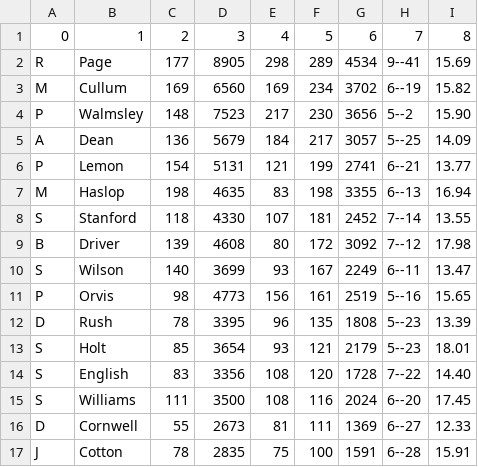
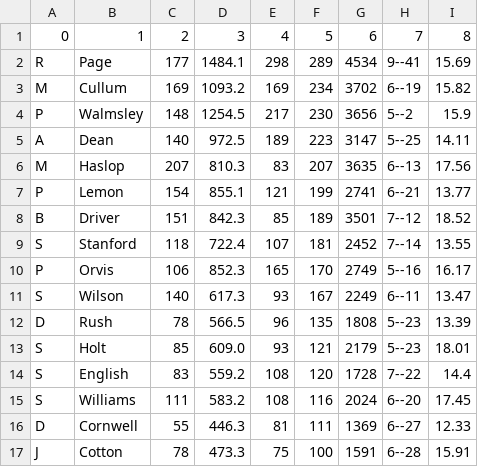
Before and after one commit to barhillcricket/bhcc, a CSV file: stats/AllTimeWicket.csv, drawn as a sheet; removed rows and columns are numbered as before the commit, all else as after; the diff names each change by its address in the sheet, - before the commit and + after, or states it on an @@ line.

```diff
--- a/stats/AllTimeWicket.csv
+++ b/stats/AllTimeWicket.csv
-D2: 8905
+D2: 1484.1
-D3: 6560
+D3: 1093.2
-D4: 7523
+D4: 1254.5
-I4: 15.90
+I4: 15.9
-C5: 136
+C5: 140
-D5: 5679
+D5: 972.5
-E5: 184
+E5: 189
-F5: 217
+F5: 223
-G5: 3057
+G5: 3147
-I5: 14.09
+I5: 14.11
+row 6: M | Haslop | 207 | 810.3 | 83 | 207 | 3635 | 6--13 | 17.56
-D7: 5131
+D7: 855.1
-row 7: M | Haslop | 198 | 4635 | 83 | 198 | 3355 | 6--13 | 16.94
+row 8: B | Driver | 151 | 842.3 | 85 | 189 | 3501 | 7--12 | 18.52
-D9: 4330
+D9: 722.4
-row 9: B | Driver | 139 | 4608 | 80 | 172 | 3092 | 7--12 | 17.98
+row 10: P | Orvis | 106 | 852.3 | 165 | 170 | 2749 | 5--16 | 16.17
-D11: 3699
+D11: 617.3
-row 11: P | Orvis | 98 | 4773 | 156 | 161 | 2519 | 5--16 | 15.65
-D12: 3395
+D12: 566.5
-D13: 3654
+D13: 609.0
-D14: 3356
+D14: 559.2
-I14: 14.40
+I14: 14.4
-D15: 3500
+D15: 583.2
-D16: 2673
+D16: 446.3
-D17: 2835
+D17: 473.3
```
Also changed, not shown: stats/AllTimeBatting.csv, stats/AllTimeBowling.csv, 9 other files.
